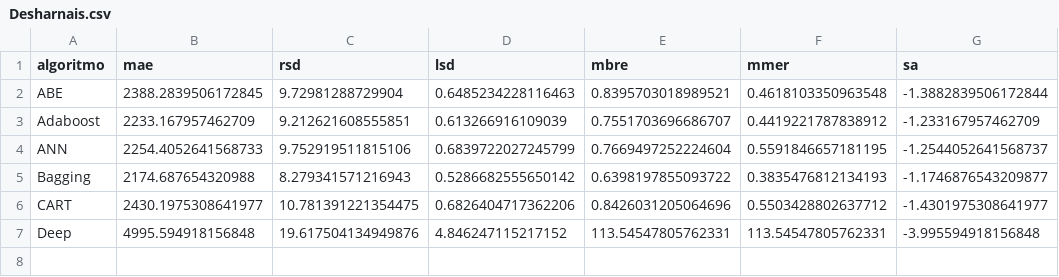
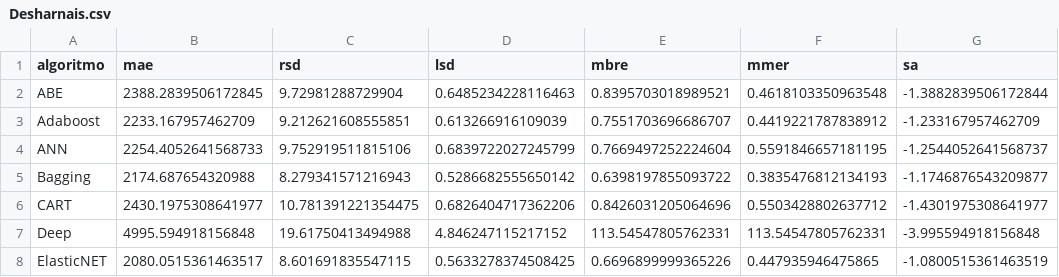
Before and after one commit to albertofernandezs/machine-learning, a CSV file: actualizacion/Desharnais.csv, drawn as a sheet.

Commit message:
Implementacion de algoritmos

```diff
--- a/actualizacion/Desharnais.csv
+++ b/actualizacion/Desharnais.csv
@@ -6,2 +6,3 @@ Bagging,2174.687654320988,8.279341571216943,0.5286682555650142,0.639819785509372
 CART,2430.1975308641977,10.781391221354475,0.6826404717362206,0.8426031205064696,0.5503428802637712,-1.4301975308641977
-Deep,4995.594918156848,19.617504134949876,4.846247115217152,113.54547805762331,113.54547805762331,-3.995594918156848
+Deep,4995.594918156848,19.61750413494988,4.846247115217152,113.54547805762331,113.54547805762331,-3.995594918156848
+ElasticNET,2080.0515361463517,8.601691835547115,0.5633278374508425,0.6696899999365226,0.447935946475865,-1.0800515361463519
```
